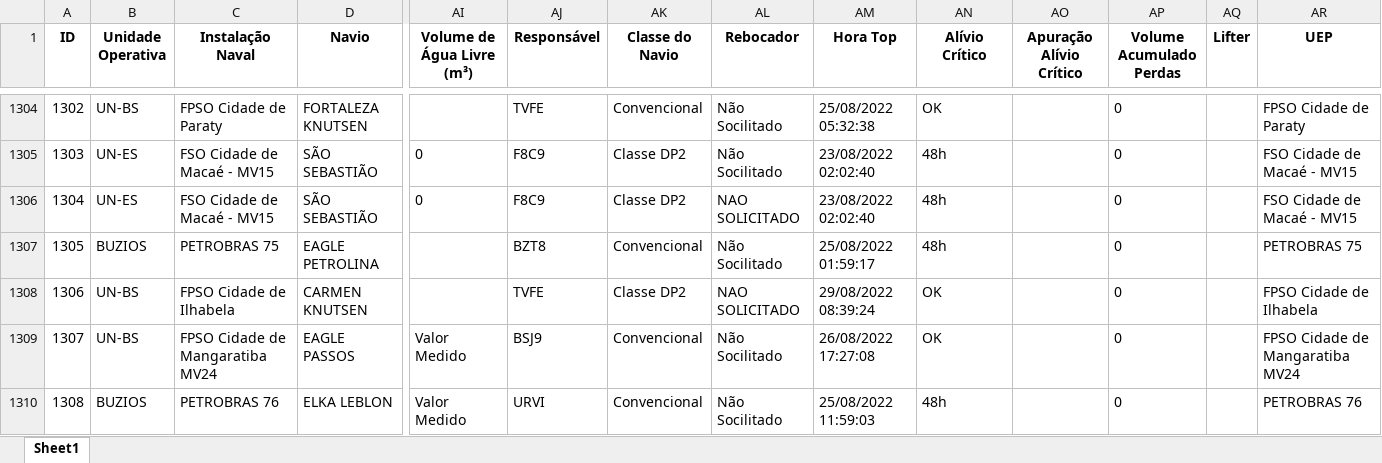
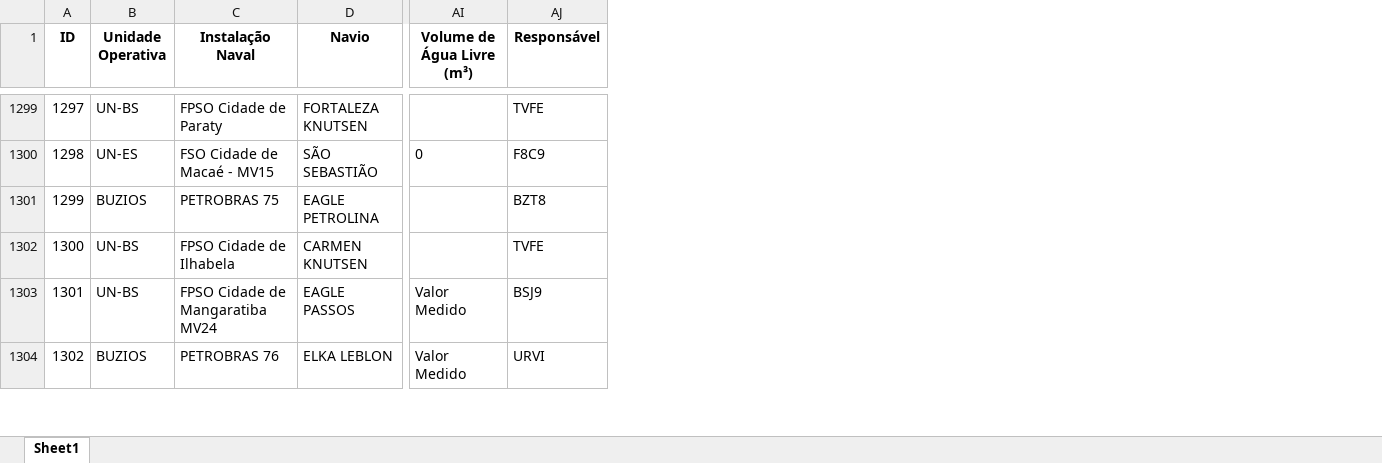
Before and after one commit to gabriellaserra/Process-mining-novo, an Excel workbook: Notebooks/betsabe pasta/navios_colunaID.xlsx, sheet Sheet1, drawn as a sheet; only a part is shown, gaps mark what is left out; values as stored, in another font and other column widths than the file's, no borders; rows hold the shown columns only; the diff covers the shown part only; the diff names each change by its address in the sheet, - before the commit and + after, or states it on an @@ line.

```diff
--- a/Notebooks/betsabe pasta/navios_colunaID.xlsx (sheet Sheet1)
+++ b/Notebooks/betsabe pasta/navios_colunaID.xlsx (sheet Sheet1)
-column AK (Classe do Navio), rows 1304-1305: Convencional | Classe DP2; rows 1307-1310: Convencional | Classe DP2 | Convencional | Convencional
-column AL (Rebocador), rows 1304-1305: Não Socilitado | Não Socilitado; rows 1307-1310: Não Socilitado | NAO SOLICITADO | Não Socilitado | Não Socilitado
-column AM (Hora Top), rows 1304-1305: 25/08/2022 05:32:38 | 23/08/2022 02:02:40; rows 1307-1310: 25/08/2022 01:59:17 | 29/08/2022 08:39:24 | 26/08/2022 17:27:08 | 25/08/2022 11:59:03
-column AN (Alívio Crítico), rows 1304-1305: OK | 48h; rows 1307-1310: 48h | OK | OK | 48h
-column AO (Apuração Alívio Crítico), empty
-column AP (Volume Acumulado Perdas), rows 1304-1305: 0 | 0; rows 1307-1310: all 0
-column AQ (Lifter), empty
-column AR (UEP), rows 1304-1305: FPSO Cidade de Paraty | FSO Cidade de Macaé - MV15; rows 1307-1310: PETROBRAS 75 | FPSO Cidade de Ilhabela | FPSO Cidade de Mangaratiba MV24 | PETROBRAS 76
@@ column A (ID) renumbered from row 157 down @@
-row 1306: 1304 | UN-ES | FSO Cidade de Macaé - MV15 | SÃO SEBASTIÃO | 0 | F8C9 | Classe DP2 | NAO SOLICITADO | 23/08/2022 02:02:40 | 48h |  | 0 |  | FSO Cidade de Macaé - MV15
```
Also changed, not shown: 9 removed rows elsewhere in this sheet, Notebooks/betsabe pasta/navios_concatenado.xlsx, Notebooks/betsabe pasta/navios_sem_colunas.xlsx, 1 other file.
